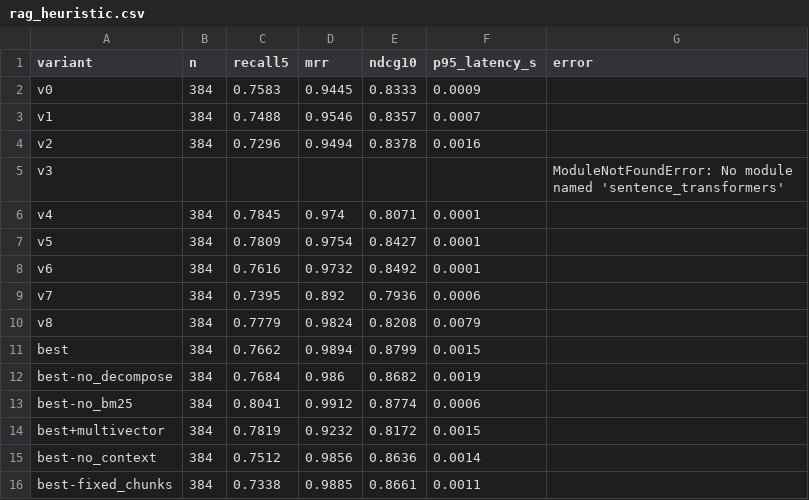
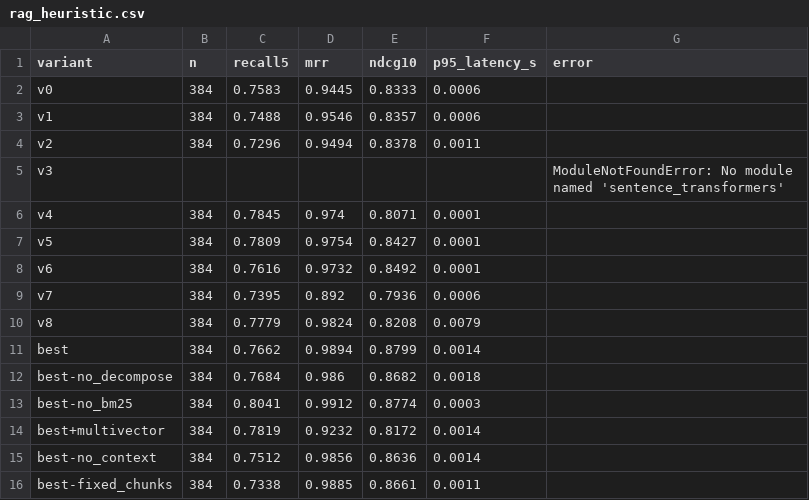
Before and after one commit to MuhammadHasan-04/gigbid, a CSV file: evals/results/rag_heuristic.csv, drawn as a sheet.

```diff
--- a/evals/results/rag_heuristic.csv
+++ b/evals/results/rag_heuristic.csv
@@ -1,5 +1,5 @@
 variant,n,recall5,mrr,ndcg10,p95_latency_s,error
-v0,384,0.7583,0.9445,0.8333,0.0009,
-v1,384,0.7488,0.9546,0.8357,0.0007,
-v2,384,0.7296,0.9494,0.8378,0.0016,
+v0,384,0.7583,0.9445,0.8333,0.0006,
+v1,384,0.7488,0.9546,0.8357,0.0006,
+v2,384,0.7296,0.9494,0.8378,0.0011,
 v3,,,,,,ModuleNotFoundError: No module named 'sentence_transformers'
@@ -10,6 +10,6 @@ v7,384,0.7395,0.892,0.7936,0.0006,
 v8,384,0.7779,0.9824,0.8208,0.0079,
-best,384,0.7662,0.9894,0.8799,0.0015,
-best-no_decompose,384,0.7684,0.986,0.8682,0.0019,
-best-no_bm25,384,0.8041,0.9912,0.8774,0.0006,
-best+multivector,384,0.7819,0.9232,0.8172,0.0015,
+best,384,0.7662,0.9894,0.8799,0.0014,
+best-no_decompose,384,0.7684,0.986,0.8682,0.0018,
+best-no_bm25,384,0.8041,0.9912,0.8774,0.0003,
+best+multivector,384,0.7819,0.9232,0.8172,0.0014,
 best-no_context,384,0.7512,0.9856,0.8636,0.0014,
```
Also changed, not shown: 22 other files.
